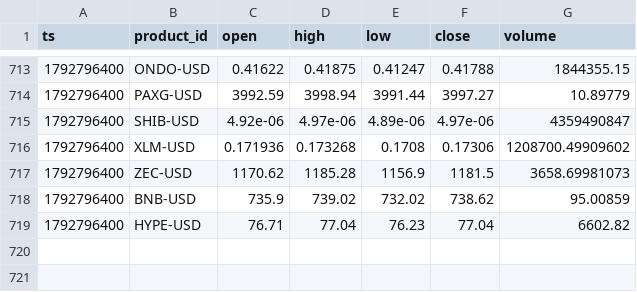
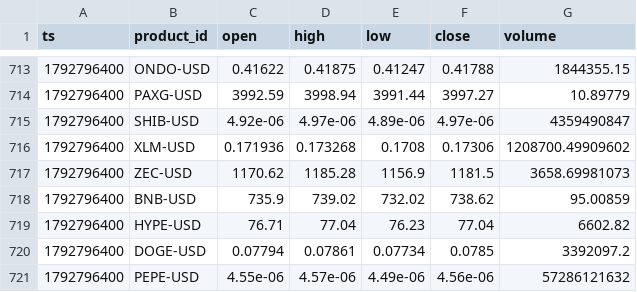
Before and after one commit to jtdaly4/market-data-collector, a CSV file: data/candles/2026-10-23.csv, drawn as a sheet; only a part is shown, gaps mark what is left out.

```diff
--- a/data/candles/2026-10-23.csv
+++ b/data/candles/2026-10-23.csv
@@ -719 +719,3 @@ ts,product_id,open,high,low,close,volume
 1792796400,HYPE-USD,76.71,77.04,76.23,77.04,6602.82
+1792796400,DOGE-USD,0.07794,0.07861,0.07734,0.0785,3392097.2
+1792796400,PEPE-USD,4.55e-06,4.57e-06,4.49e-06,4.56e-06,57286121632
```
Also changed, not shown: data/perp/2026-10-24.csv, 2 other files.
